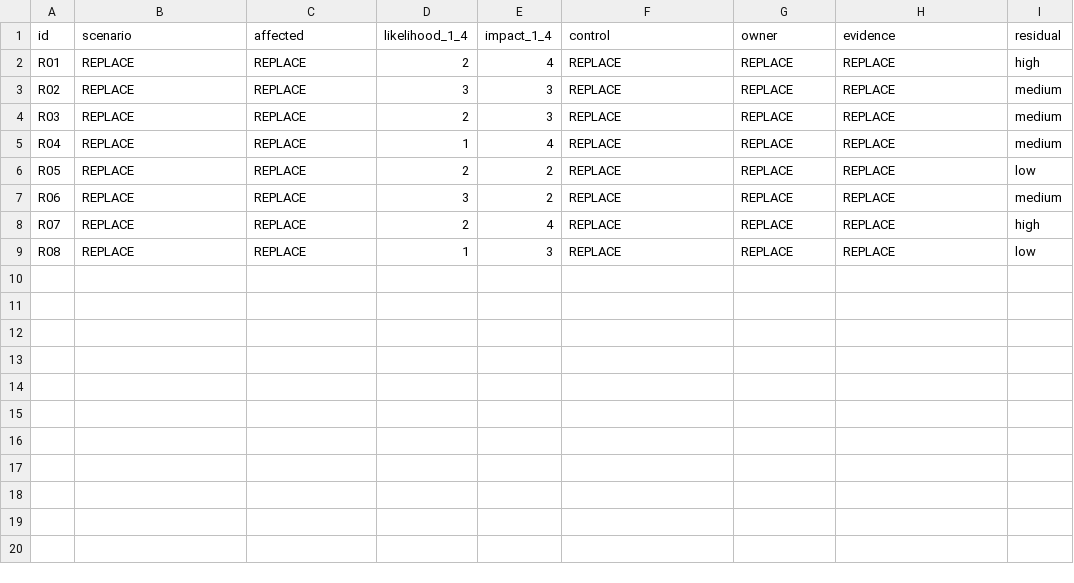
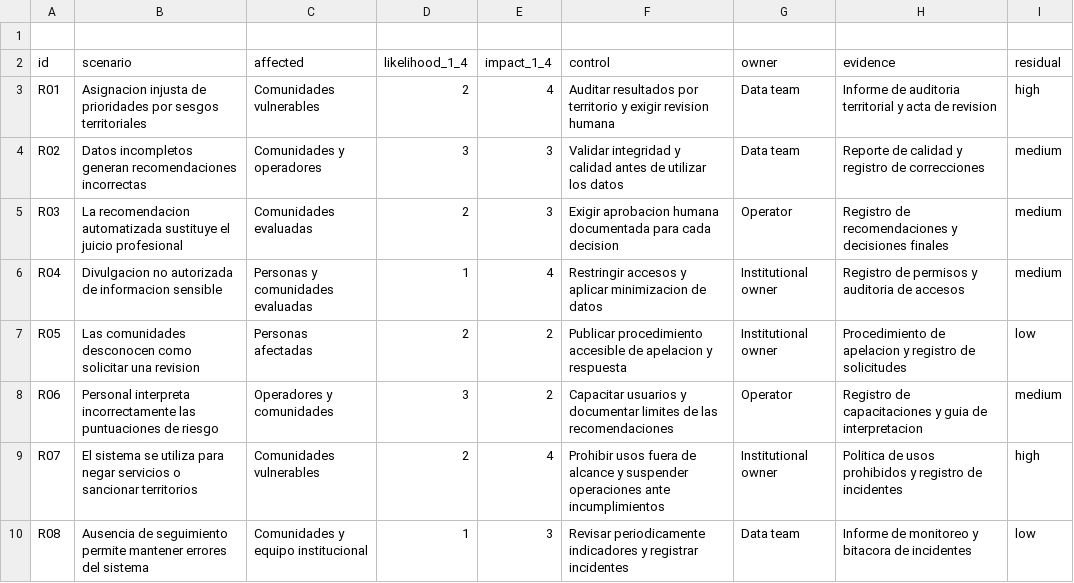
Before and after one commit to oscarinabrazoban-png/INF8239_U04_Gobernanza_DSS, a CSV file: student_inputs/risk_register.csv, drawn as a sheet.

Commit message:
feat: complete LAB11 ethical impact assessment

```diff
--- a/student_inputs/risk_register.csv
+++ b/student_inputs/risk_register.csv
@@ -1,9 +1,10 @@
+
 id,scenario,affected,likelihood_1_4,impact_1_4,control,owner,evidence,residual
-R01,REPLACE,REPLACE,2,4,REPLACE,REPLACE,REPLACE,high
-R02,REPLACE,REPLACE,3,3,REPLACE,REPLACE,REPLACE,medium
-R03,REPLACE,REPLACE,2,3,REPLACE,REPLACE,REPLACE,medium
-R04,REPLACE,REPLACE,1,4,REPLACE,REPLACE,REPLACE,medium
-R05,REPLACE,REPLACE,2,2,REPLACE,REPLACE,REPLACE,low
-R06,REPLACE,REPLACE,3,2,REPLACE,REPLACE,REPLACE,medium
-R07,REPLACE,REPLACE,2,4,REPLACE,REPLACE,REPLACE,high
-R08,REPLACE,REPLACE,1,3,REPLACE,REPLACE,REPLACE,low
+R01,Asignacion injusta de prioridades por sesgos territoriales,Comunidades vulnerables,2,4,Auditar resultados por territorio y exigir revision humana,Data team,Informe de auditoria territorial y acta de revision,high
+R02,Datos incompletos generan recomendaciones incorrectas,Comunidades y operadores,3,3,Validar integridad y calidad antes de utilizar los datos,Data team,Reporte de calidad y registro de correcciones,medium
+R03,La recomendacion automatizada sustituye el juicio profesional,Comunidades evaluadas,2,3,Exigir aprobacion humana documentada para cada decision,Operator,Registro de recomendaciones y decisiones finales,medium
+R04,Divulgacion no autorizada de informacion sensible,Personas y comunidades evaluadas,1,4,Restringir accesos y aplicar minimizacion de datos,Institutional owner,Registro de permisos y auditoria de accesos,medium
+R05,Las comunidades desconocen como solicitar una revision,Personas afectadas,2,2,Publicar procedimiento accesible de apelacion y respuesta,Institutional owner,Procedimiento de apelacion y registro de solicitudes,low
+R06,Personal interpreta incorrectamente las puntuaciones de riesgo,Operadores y comunidades,3,2,Capacitar usuarios y documentar limites de las recomendaciones,Operator,Registro de capacitaciones y guia de interpretacion,medium
+R07,El sistema se utiliza para negar servicios o sancionar territorios,Comunidades vulnerables,2,4,Prohibir usos fuera de alcance y suspender operaciones ante incumplimientos,Institutional owner,Politica de usos prohibidos y registro de incidentes,high
+R08,Ausencia de seguimiento permite mantener errores del sistema,Comunidades y equipo institucional,1,3,Revisar periodicamente indicadores y registrar incidentes,Data team,Informe de monitoreo y bitacora de incidentes,low
```
Also changed, not shown: student_inputs/stakeholders.csv, 7 other files.
